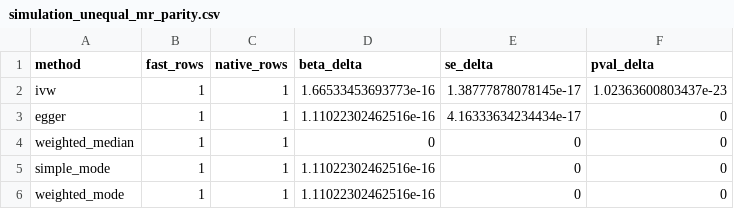
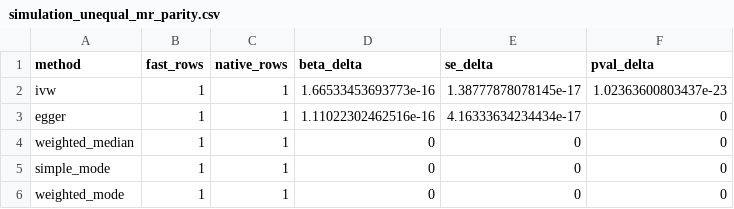
Before and after one commit to gushamilton/fastMR, a CSV file: outputs/simulation_unequal_mr_parity.csv, drawn as a sheet.

```diff
--- a/outputs/simulation_unequal_mr_parity.csv
+++ b/outputs/simulation_unequal_mr_parity.csv
@@ -4,3 +4,3 @@
 "weighted_median",1,1,0,0,0
-"simple_mode",1,1,1.11022302462516e-16,0,0
-"weighted_mode",1,1,1.11022302462516e-16,0,0
+"simple_mode",1,1,0,0,0
+"weighted_mode",1,1,0,0,0
```
Also changed, not shown: outputs/iteration_scaling.csv, outputs/ivw_large_grid_scaling.csv, 11 other files.
